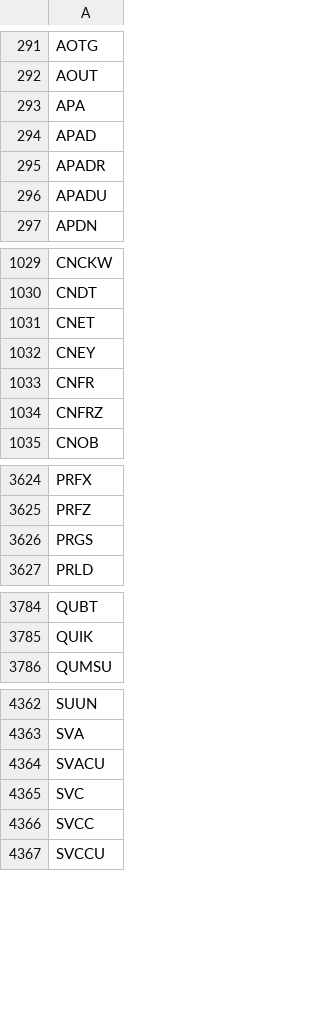
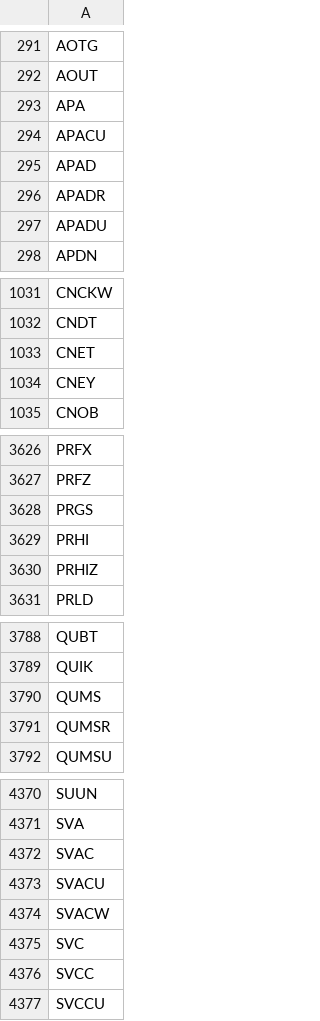
Before and after one commit to cmmds1982/nasdaq-tickers-fetcher, a CSV file: nasdaq_tickers.csv, drawn as a sheet; only a part is shown, gaps mark what is left out; removed rows and columns are numbered as before the commit, all else as after; the diff covers the shown part only; the diff names each change by its address in the sheet, - before the commit and + after, or states it on an @@ line.

```diff
--- a/nasdaq_tickers.csv
+++ b/nasdaq_tickers.csv
+row 294: APACU
-row 1033: CNFR
-row 1034: CNFRZ
+row 3629: PRHI
+row 3630: PRHIZ
+row 3790: QUMS
+row 3791: QUMSR
+row 4372: SVAC
+row 4374: SVACW
```
Also changed, not shown: 9 added rows, 1 removed row and 1 edited cell elsewhere in this file.
